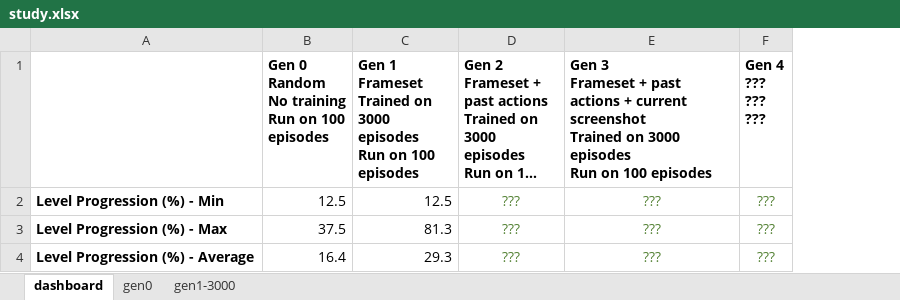
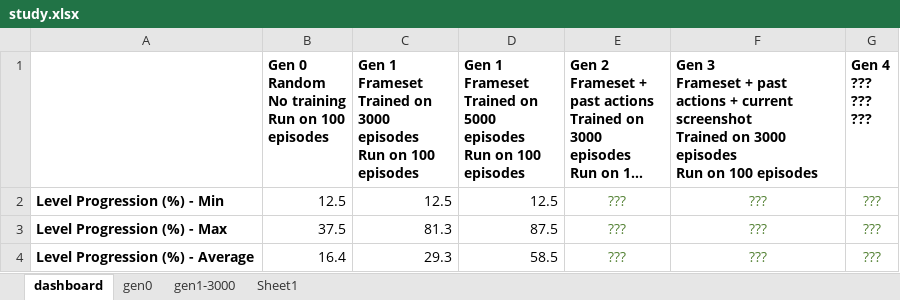
Before and after one commit to guerinsylvain/bot-wonder-boy, an Excel workbook: study.xlsx, sheet dashboard, drawn as a sheet; long unchanged cells end in …; values as stored, in another font and other column widths than the file's, no borders; ↵ is a line break in a cell; the diff names each change by its address in the sheet, - before the commit and + after, or states it on an @@ line.

```diff
--- a/study.xlsx (sheet dashboard)
+++ b/study.xlsx (sheet dashboard)
+sheet tab: Sheet1
+column D, rows 1-4: Gen 1 ↵ Frameset ↵ Trained on 5000 episodes ↵ Run on 100 episodes | 12.5 | 87.5 | 58.5
```
Also changed, not shown: sheet gen1-3000, formulas that keep their value.
